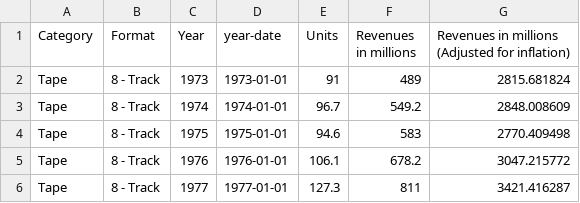
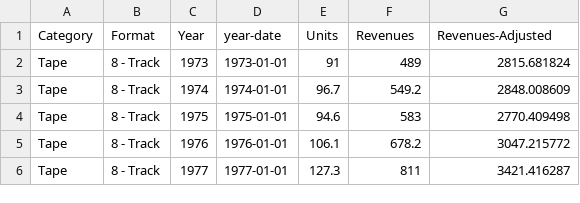
Before and after one commit to rawgraphs/rawgraphs-charts, a CSV file: example/datasets/Music.csv, drawn as a sheet; only a part is shown.

Commit message:
changed mapping function to enable aggregation
* updated the music dataset with shorter headers
* updated the mapping function, using a custom one allowing the aggreagtion on color and size fields
* updated the mapping adding series
* updated the chart according the new data model
* prepared the code for series, now commented

```diff
--- a/example/datasets/Music.csv
+++ b/example/datasets/Music.csv
@@ -1,2 +1,2 @@
-Category,Format,Year,year-date,Units,Revenues in millions,Revenues in millions (Adjusted for inflation)
+Category,Format,Year,year-date,Units,Revenues,Revenues-Adjusted
 Tape,8 - Track,1973,1973-01-01,91,489,2815.681824
```
Also changed, not shown: 8 other files.
